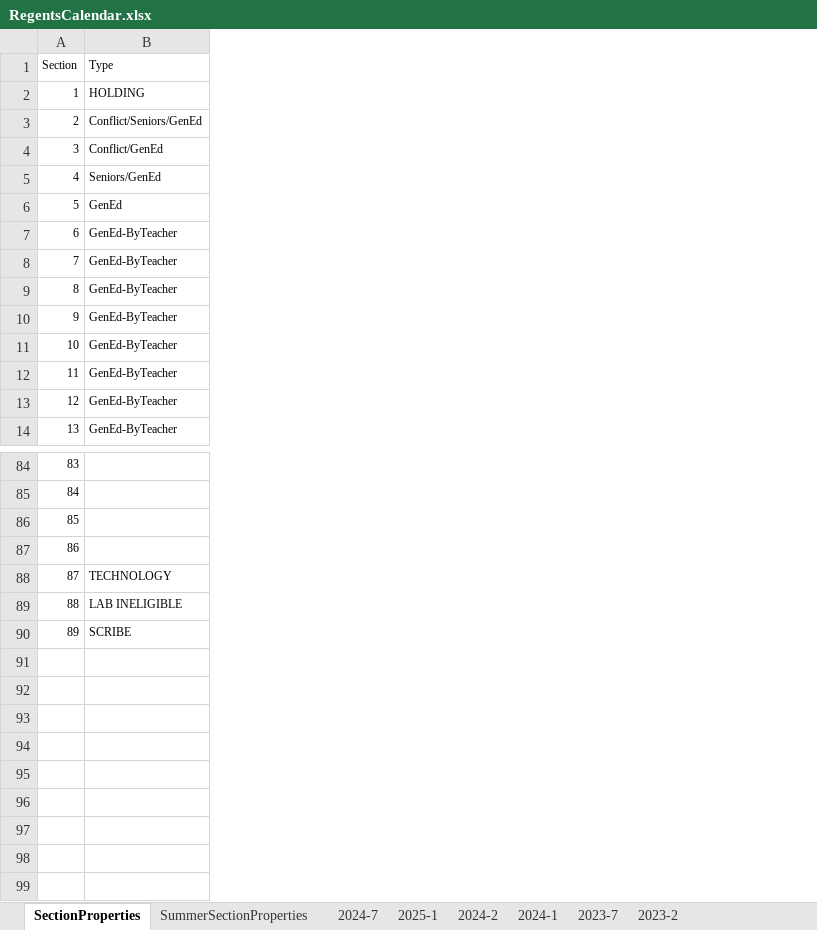
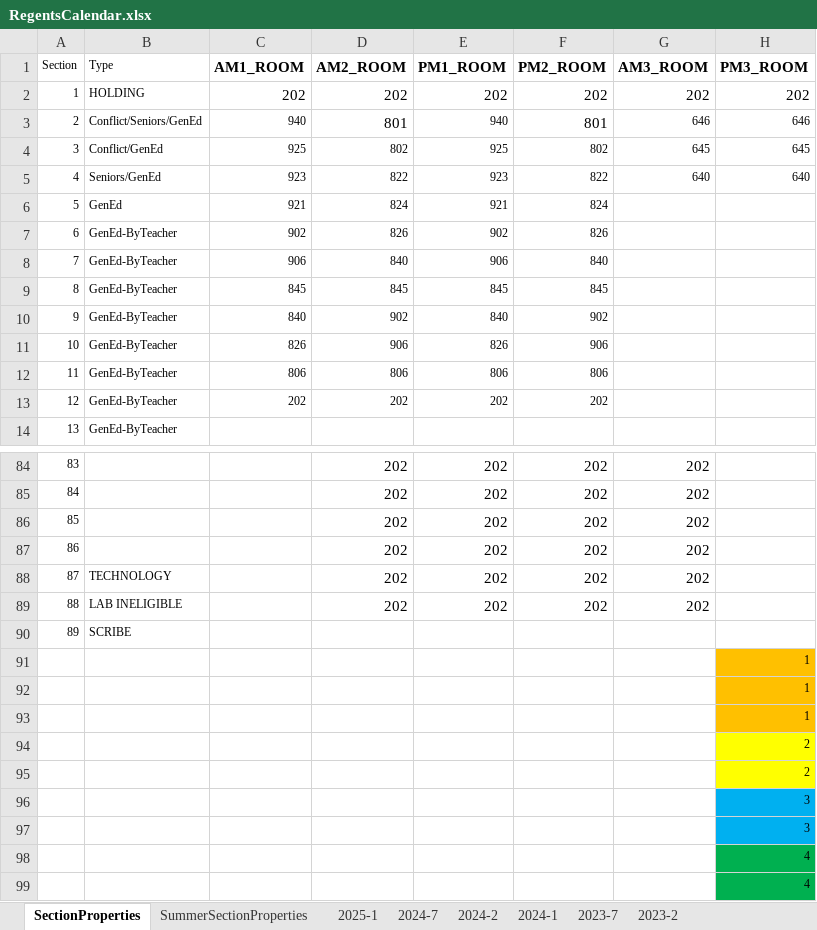
Before and after one commit to dstamp1NYCDOE/data-specialist-flask, an Excel workbook: app/data/RegentsCalendar.xlsx, sheet SectionProperties, drawn as a sheet; only a part is shown, gaps mark what is left out; values as stored, in another font and other column widths than the file's, no borders; conditional formats not drawn; the diff names each change by its address in the sheet, - before the commit and + after, or states it on an @@ line.

```diff
--- a/app/data/RegentsCalendar.xlsx (sheet SectionProperties)
+++ b/app/data/RegentsCalendar.xlsx (sheet SectionProperties)
@@ sheet tab order changed: SectionProperties | SummerSectionProperties | 2025-1 | 2024-7 | 2024-2 | 2024-1 | 2023-7 | 2023-2 @@
+column C (AM1_ROOM), rows 2-13: 202 | 940 | 925 | 923 | 921 | 902 | 906 | 845 | 840 | 826 | 806 | 202
+column D (AM2_ROOM), rows 2-13: 202 | 801 | 802 | 822 | 824 | 826 | 840 | 845 | 902 | 906 | 806 | 202; rows 84-89: all 202
+column E (PM1_ROOM), rows 2-13: 202 | 940 | 925 | 923 | 921 | 902 | 906 | 845 | 840 | 826 | 806 | 202; rows 84-89: all 202
+column F (PM2_ROOM), rows 2-13: 202 | 801 | 802 | 822 | 824 | 826 | 840 | 845 | 902 | 906 | 806 | 202; rows 84-89: all 202
+column G (AM3_ROOM), rows 2-5: 202 | 646 | 645 | 640; rows 84-89: all 202
+column H (PM3_ROOM), rows 2-5: 202 | 646 | 645 | 640
+row 91:  |  |  |  |  |  |  | 1
+row 92:  |  |  |  |  |  |  | 1
+row 93:  |  |  |  |  |  |  | 1
+row 94:  |  |  |  |  |  |  | 2
+row 95:  |  |  |  |  |  |  | 2
+row 96:  |  |  |  |  |  |  | 3
+row 97:  |  |  |  |  |  |  | 3
+row 98:  |  |  |  |  |  |  | 4
+row 99:  |  |  |  |  |  |  | 4
```
Also changed, not shown: sheet 2025-1, app/data/SchoolCalendar.xlsx, 40 other files.
